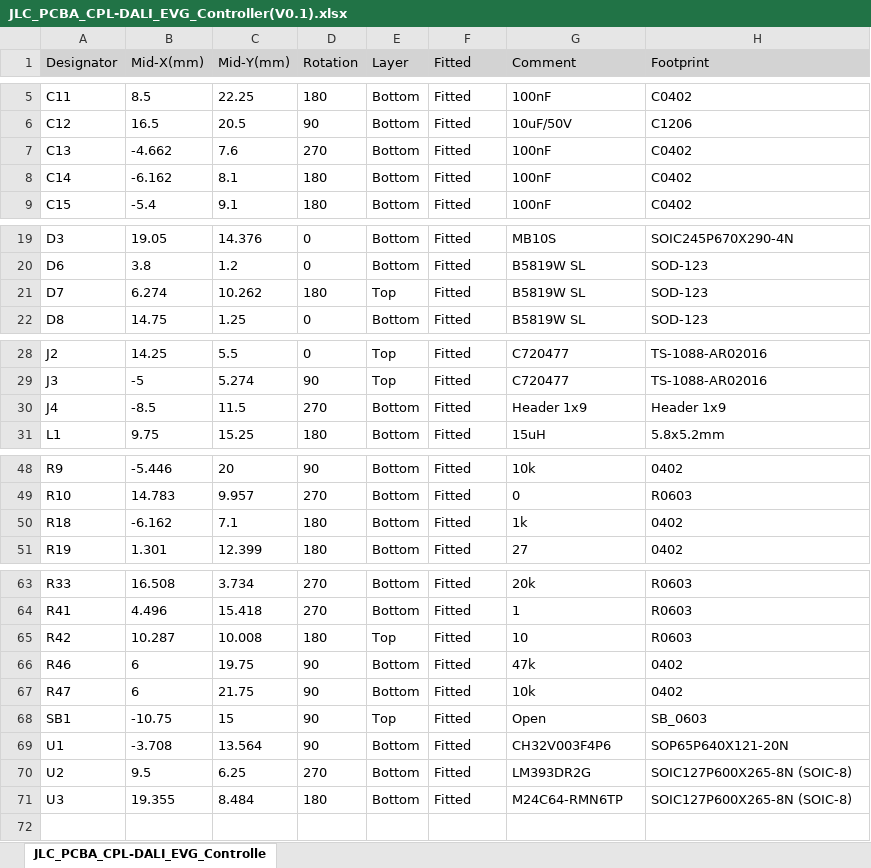
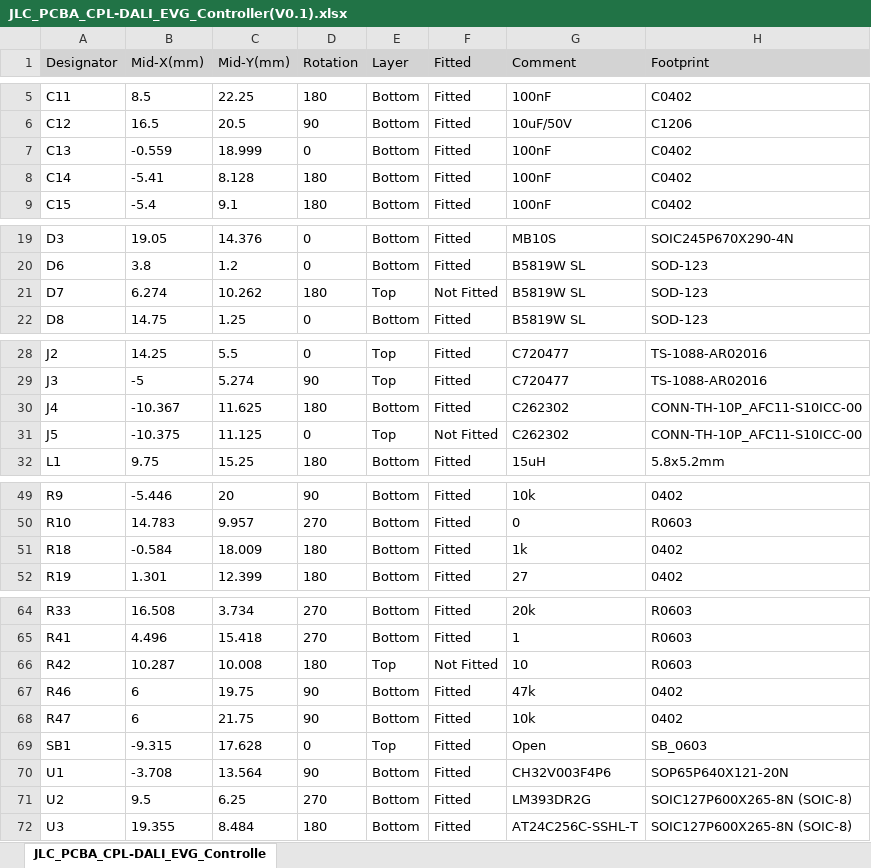
Before and after one commit to cad435/OpenDALI_EVG, an Excel workbook: Hardware/Controller/JLC_PCBA_CPL-DALI_EVG_Controller(V0.1).xlsx, sheet JLC_PCBA_CPL-DALI_EVG_Controlle, drawn as a sheet; only a part is shown, gaps mark what is left out; values as stored, in another font and other column widths than the file's, no borders; addresses are those after the commit; the diff names each change by its address in the sheet, - before the commit and + after, or states it on an @@ line.

```diff
--- a/Hardware/Controller/JLC_PCBA_CPL-DALI_EVG_Controller(V0.1).xlsx (sheet JLC_PCBA_CPL-DALI_EVG_Controlle)
+++ b/Hardware/Controller/JLC_PCBA_CPL-DALI_EVG_Controller(V0.1).xlsx (sheet JLC_PCBA_CPL-DALI_EVG_Controlle)
-B7 (Mid-X(mm)): -4.662
+B7 (Mid-X(mm)): -0.559
-C7 (Mid-Y(mm)): 7.6
+C7 (Mid-Y(mm)): 18.999
-D7 (Rotation): 270
+D7 (Rotation): 0
-B8 (Mid-X(mm)): -6.162
+B8 (Mid-X(mm)): -5.41
-C8 (Mid-Y(mm)): 8.1
+C8 (Mid-Y(mm)): 8.128
-F21 (Fitted): Fitted
+F21 (Fitted): Not Fitted
-B30 (Mid-X(mm)): -8.5
+B30 (Mid-X(mm)): -10.367
-C30 (Mid-Y(mm)): 11.5
+C30 (Mid-Y(mm)): 11.625
-D30 (Rotation): 270
+D30 (Rotation): 180
-G30 (Comment): Header 1x9
+G30 (Comment): C262302
-H30 (Footprint): Header 1x9
+H30 (Footprint): CONN-TH-10P_AFC11-S10ICC-00
+row 31: J5 | -10.375 | 11.125 | 0 | Top | Not Fitted | C262302 | CONN-TH-10P_AFC11-S10ICC-00
-B51 (Mid-X(mm)): -6.162
+B51 (Mid-X(mm)): -0.584
-C51 (Mid-Y(mm)): 7.1
+C51 (Mid-Y(mm)): 18.009
-F66 (Fitted): Fitted
+F66 (Fitted): Not Fitted
-B69 (Mid-X(mm)): -10.75
+B69 (Mid-X(mm)): -9.315
-C69 (Mid-Y(mm)): 15
+C69 (Mid-Y(mm)): 17.628
-D69 (Rotation): 90
+D69 (Rotation): 0
-G72 (Comment): M24C64-RMN6TP
+G72 (Comment): AT24C256C-SSHL-T
```
Also changed, not shown: Hardware/Controller/JLC_PCBA_BOM-DALI_EVG_Controller(V0.1).xlsx, 3 other files.
